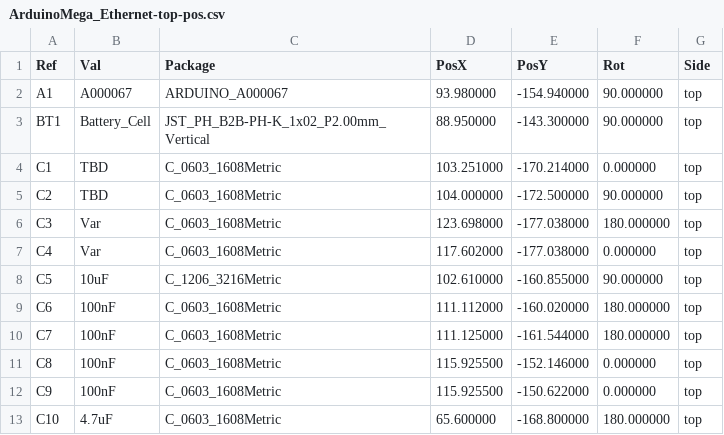
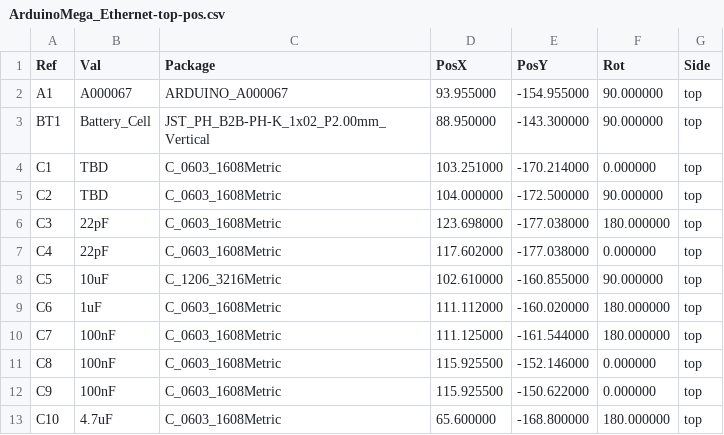
Before and after one commit to dmanla/ArduinoMegaEthernet, a CSV file: Manufacturing/ArduinoMega_Ethernet-top-pos.csv, drawn as a sheet; only a part is shown; the diff covers the shown part only.

```diff
--- a/Manufacturing/ArduinoMega_Ethernet-top-pos.csv
+++ b/Manufacturing/ArduinoMega_Ethernet-top-pos.csv
@@ -1,3 +1,3 @@
 Ref,Val,Package,PosX,PosY,Rot,Side
-"A1","A000067","ARDUINO_A000067",93.980000,-154.940000,90.000000,top
+"A1","A000067","ARDUINO_A000067",93.955000,-154.955000,90.000000,top
 "BT1","Battery_Cell","JST_PH_B2B-PH-K_1x02_P2.00mm_Vertical",88.950000,-143.300000,90.000000,top
@@ -5,6 +5,6 @@ Ref,Val,Package,PosX,PosY,Rot,Side
 "C2","TBD","C_0603_1608Metric",104.000000,-172.500000,90.000000,top
-"C3","Var","C_0603_1608Metric",123.698000,-177.038000,180.000000,top
-"C4","Var","C_0603_1608Metric",117.602000,-177.038000,0.000000,top
+"C3","22pF","C_0603_1608Metric",123.698000,-177.038000,180.000000,top
+"C4","22pF","C_0603_1608Metric",117.602000,-177.038000,0.000000,top
 "C5","10uF","C_1206_3216Metric",102.610000,-160.855000,90.000000,top
-"C6","100nF","C_0603_1608Metric",111.112000,-160.020000,180.000000,top
+"C6","1uF","C_0603_1608Metric",111.112000,-160.020000,180.000000,top
 "C7","100nF","C_0603_1608Metric",111.125000,-161.544000,180.000000,top
```
Also changed, not shown: 2 added rows, 11 removed rows and 32 edited cells elsewhere in this file, 25 other files.
